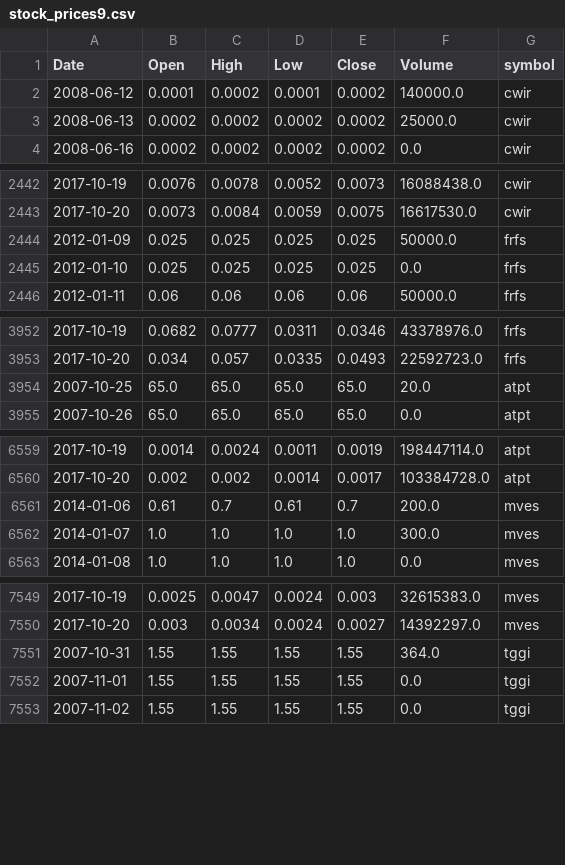
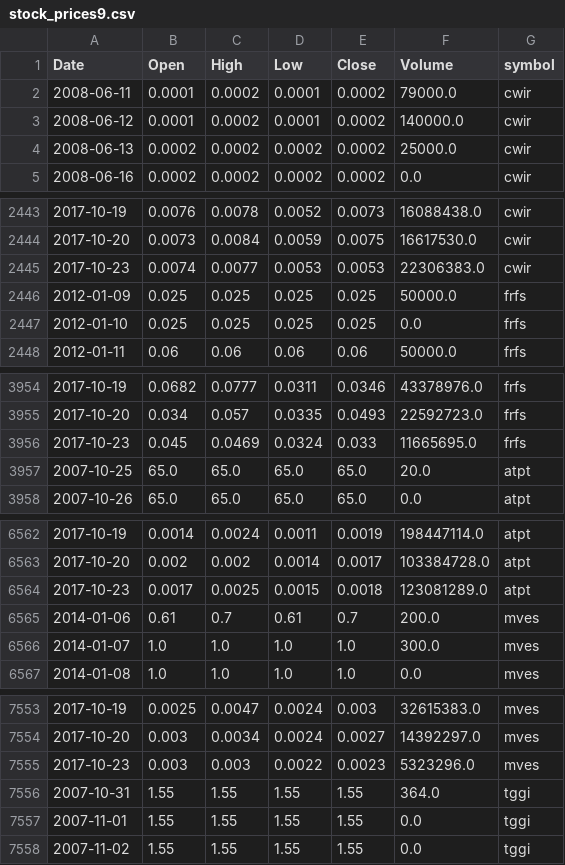
Before and after one commit to schustda/small_cap_predictor, a CSV file: data/tables/stock_prices9.csv, drawn as a sheet; only a part is shown, gaps mark what is left out; the diff covers the shown part only; the diff names each change by its address in the sheet, - before the commit and + after, or states it on an @@ line.

Commit message:
updated data

```diff
--- a/data/tables/stock_prices9.csv
+++ b/data/tables/stock_prices9.csv
+row 2: 2008-06-11 | 0.0001 | 0.0002 | 0.0001 | 0.0002 | 79000.0 | cwir
+row 2445: 2017-10-23 | 0.0074 | 0.0077 | 0.0053 | 0.0053 | 22306383.0 | cwir
+row 3956: 2017-10-23 | 0.045 | 0.0469 | 0.0324 | 0.033 | 11665695.0 | frfs
+row 6564: 2017-10-23 | 0.0017 | 0.0025 | 0.0015 | 0.0018 | 123081289.0 | atpt
+row 7555: 2017-10-23 | 0.003 | 0.003 | 0.0022 | 0.0023 | 5323296.0 | mves
```
Also changed, not shown: 1 added row elsewhere in this file, data/tables/stock_prices0.csv, data/tables/stock_prices1.csv, 8 other files.
